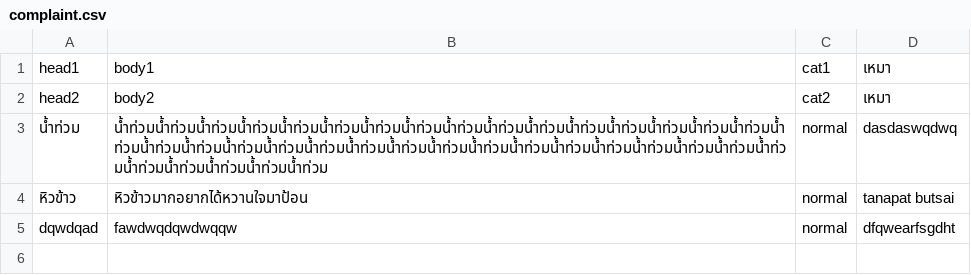
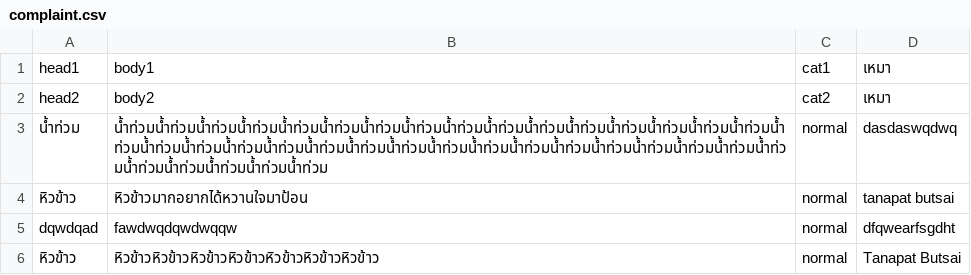
Before and after one commit to TanapatButsai/eieitest, a CSV file: data/complaint.csv, drawn as a sheet.

```diff
--- a/data/complaint.csv
+++ b/data/complaint.csv
@@ -5 +5,2 @@ head2,body2,cat2,เหมา
 dqwdqad,fawdwqdqwdwqqw,normal,dfqwearfsgdht
+หิวข้าว,หิวข้าวหิวข้าวหิวข้าวหิวข้าวหิวข้าวหิวข้าวหิวข้าว,normal,Tanapat Butsai
```
Also changed, not shown: data/user.csv, 2 other files.
